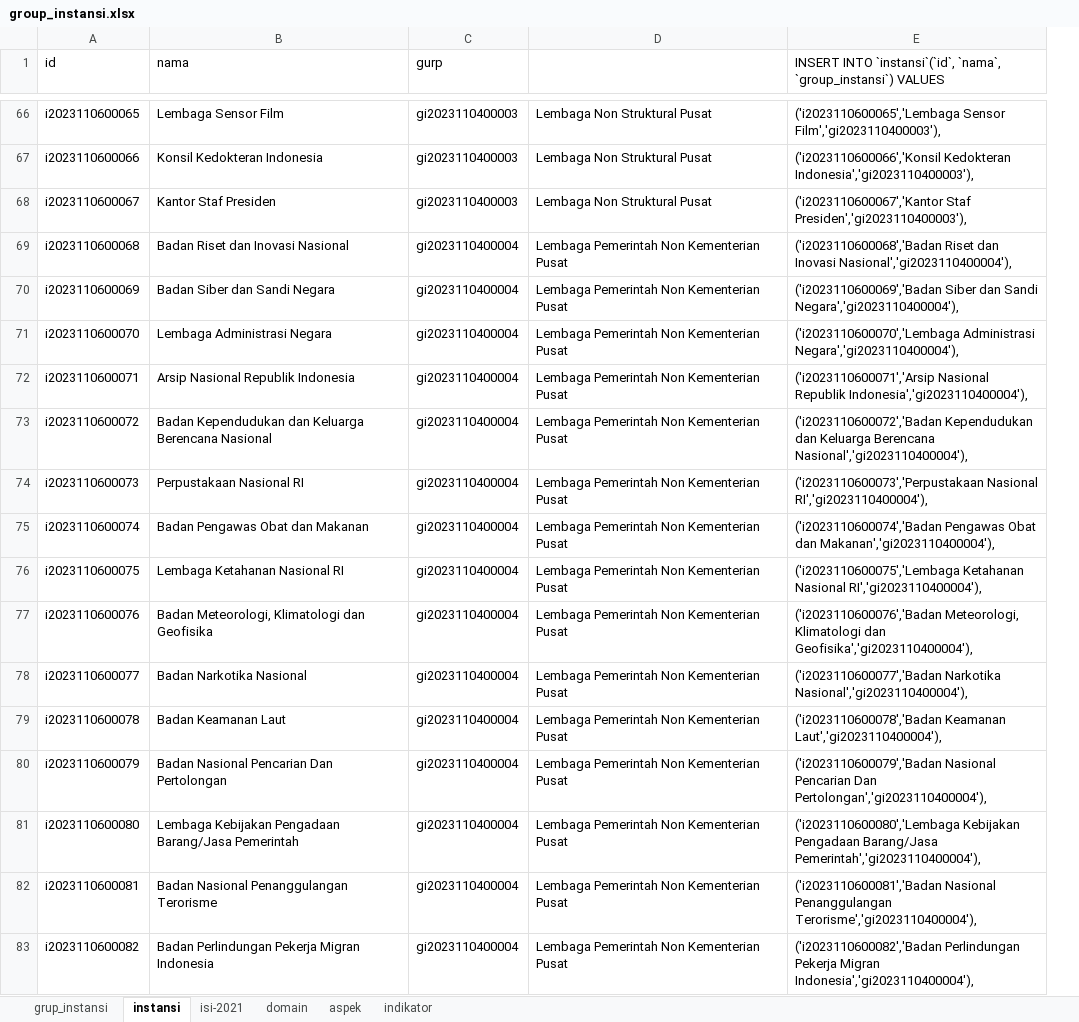
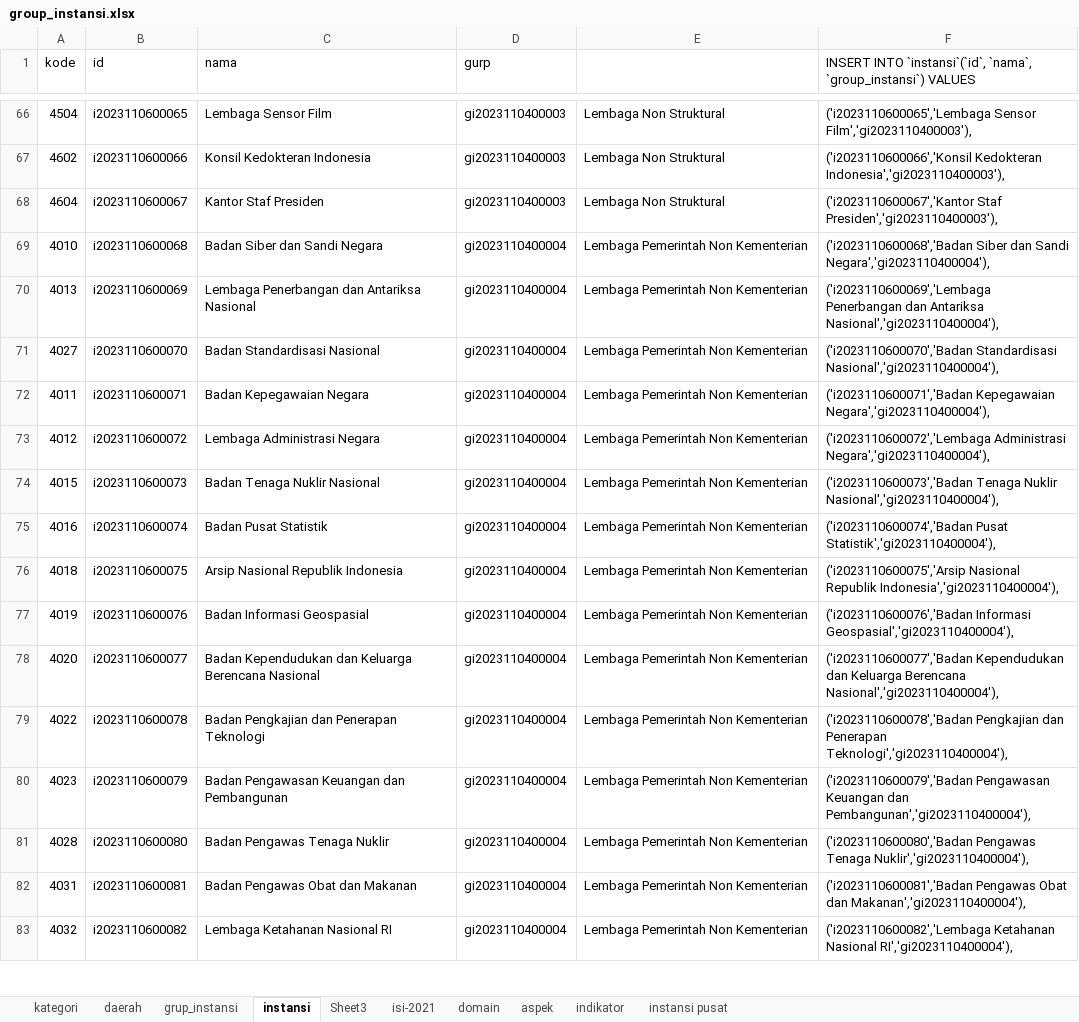
Before and after one commit to ferrysusanto275/ta_elaine, an Excel workbook: Data CSV/group_instansi.xlsx, sheet instansi, drawn as a sheet; only a part is shown, gaps mark what is left out; values as stored, in another font and other column widths than the file's, no borders; removed rows and columns are numbered as before the commit, all else as after; the diff covers the shown part only; the diff names each change by its address in the sheet, - before the commit and + after, or states it on an @@ line.

```diff
--- a/Data CSV/group_instansi.xlsx (sheet instansi)
+++ b/Data CSV/group_instansi.xlsx (sheet instansi)
+sheet tab: kategori
+sheet tab: daerah
+sheet tab: Sheet3
+sheet tab: instansi pusat
+column A (kode), rows 66-83: 4504 | 4602 | 4604 | 4010 | 4013 | 4027 | 4011 | 4012 | 4015 | 4016 | 4018 | 4019 | 4020 | 4022 | 4023 | 4028 | 4031 | 4032
-column D, rows 66-83: Lembaga Non Struktural Pusat | Lembaga Non Struktural Pusat | Lembaga Non Struktural Pusat | Lembaga Pemerintah Non Kementerian Pusat | Lembaga Pemerintah Non Kementerian Pusat | Lembaga Pemerintah Non Kementerian Pusat | Lembaga Pemerintah Non Kementerian Pusat | Lembaga Pemerintah Non Kementerian Pusat | Lembaga Pemerintah Non Kementerian Pusat | Lembaga Pemerintah Non Kementerian Pusat | Lembaga Pemerintah Non Kementerian Pusat | Lembaga Pemerintah Non Kementerian Pusat | Lembaga Pemerintah Non Kementerian Pusat | Lembaga Pemerintah Non Kementerian Pusat | Lembaga Pemerintah Non Kementerian Pusat | Lembaga Pemerintah Non Kementerian Pusat | Lembaga Pemerintah Non Kementerian Pusat | Lembaga Pemerintah Non Kementerian Pusat
+column E, rows 66-83: Lembaga Non Struktural | Lembaga Non Struktural | Lembaga Non Struktural | Lembaga Pemerintah Non Kementerian | Lembaga Pemerintah Non Kementerian | Lembaga Pemerintah Non Kementerian | Lembaga Pemerintah Non Kementerian | Lembaga Pemerintah Non Kementerian | Lembaga Pemerintah Non Kementerian | Lembaga Pemerintah Non Kementerian | Lembaga Pemerintah Non Kementerian | Lembaga Pemerintah Non Kementerian | Lembaga Pemerintah Non Kementerian | Lembaga Pemerintah Non Kementerian | Lembaga Pemerintah Non Kementerian | Lembaga Pemerintah Non Kementerian | Lembaga Pemerintah Non Kementerian | Lembaga Pemerintah Non Kementerian
-C69 (nama): Badan Riset dan Inovasi Nasional
+C69 (nama): Badan Siber dan Sandi Negara
-F69: ('i2023110600068','Badan Riset dan Inovasi Nasional','gi2023110400004'),
+F69: ('i2023110600068','Badan Siber dan Sandi Negara','gi2023110400004'),
-C70 (nama): Badan Siber dan Sandi Negara
+C70 (nama): Lembaga Penerbangan dan Antariksa Nasional
-F70: ('i2023110600069','Badan Siber dan Sandi Negara','gi2023110400004'),
+F70: ('i2023110600069','Lembaga Penerbangan dan Antariksa Nasional','gi2023110400004'),
-C71 (nama): Lembaga Administrasi Negara
+C71 (nama): Badan Standardisasi Nasional
-F71: ('i2023110600070','Lembaga Administrasi Negara','gi2023110400004'),
+F71: ('i2023110600070','Badan Standardisasi Nasional','gi2023110400004'),
-C72 (nama): Arsip Nasional Republik Indonesia
+C72 (nama): Badan Kepegawaian Negara
-F72: ('i2023110600071','Arsip Nasional Republik Indonesia','gi2023110400004'),
+F72: ('i2023110600071','Badan Kepegawaian Negara','gi2023110400004'),
-C73 (nama): Badan Kependudukan dan Keluarga Berencana Nasional
+C73 (nama): Lembaga Administrasi Negara
-F73: ('i2023110600072','Badan Kependudukan dan Keluarga Berencana Nasional','gi2023110400004'),
+F73: ('i2023110600072','Lembaga Administrasi Negara','gi2023110400004'),
-C74 (nama): Perpustakaan Nasional RI
+C74 (nama): Badan Tenaga Nuklir Nasional
-F74: ('i2023110600073','Perpustakaan Nasional RI','gi2023110400004'),
+F74: ('i2023110600073','Badan Tenaga Nuklir Nasional','gi2023110400004'),
-C75 (nama): Badan Pengawas Obat dan Makanan
+C75 (nama): Badan Pusat Statistik
-F75: ('i2023110600074','Badan Pengawas Obat dan Makanan','gi2023110400004'),
+F75: ('i2023110600074','Badan Pusat Statistik','gi2023110400004'),
-C76 (nama): Lembaga Ketahanan Nasional RI
+C76 (nama): Arsip Nasional Republik Indonesia
-F76: ('i2023110600075','Lembaga Ketahanan Nasional RI','gi2023110400004'),
+F76: ('i2023110600075','Arsip Nasional Republik Indonesia','gi2023110400004'),
-C77 (nama): Badan Meteorologi, Klimatologi dan Geofisika
+C77 (nama): Badan Informasi Geospasial
-F77: ('i2023110600076','Badan Meteorologi, Klimatologi dan Geofisika','gi2023110400004'),
+F77: ('i2023110600076','Badan Informasi Geospasial','gi2023110400004'),
-C78 (nama): Badan Narkotika Nasional
+C78 (nama): Badan Kependudukan dan Keluarga Berencana Nasional
-F78: ('i2023110600077','Badan Narkotika Nasional','gi2023110400004'),
+F78: ('i2023110600077','Badan Kependudukan dan Keluarga Berencana Nasional','gi2023110400004'),
-C79 (nama): Badan Keamanan Laut
+C79 (nama): Badan Pengkajian dan Penerapan Teknologi
-F79: ('i2023110600078','Badan Keamanan Laut','gi2023110400004'),
+F79: ('i2023110600078','Badan Pengkajian dan Penerapan Teknologi','gi2023110400004'),
-C80 (nama): Badan Nasional Pencarian Dan Pertolongan
+C80 (nama): Badan Pengawasan Keuangan dan Pembangunan
-F80: ('i2023110600079','Badan Nasional Pencarian Dan Pertolongan','gi2023110400004'),
+F80: ('i2023110600079','Badan Pengawasan Keuangan dan Pembangunan','gi2023110400004'),
-C81 (nama): Lembaga Kebijakan Pengadaan Barang/Jasa Pemerintah
+C81 (nama): Badan Pengawas Tenaga Nuklir
-F81: ('i2023110600080','Lembaga Kebijakan Pengadaan Barang/Jasa Pemerintah','gi2023110400004'),
+F81: ('i2023110600080','Badan Pengawas Tenaga Nuklir','gi2023110400004'),
-C82 (nama): Badan Nasional Penanggulangan Terorisme
+C82 (nama): Badan Pengawas Obat dan Makanan
-F82: ('i2023110600081','Badan Nasional Penanggulangan Terorisme','gi2023110400004'),
+F82: ('i2023110600081','Badan Pengawas Obat dan Makanan','gi2023110400004'),
-C83 (nama): Badan Perlindungan Pekerja Migran Indonesia
+C83 (nama): Lembaga Ketahanan Nasional RI
-F83: ('i2023110600082','Badan Perlindungan Pekerja Migran Indonesia','gi2023110400004'),
+F83: ('i2023110600082','Lembaga Ketahanan Nasional RI','gi2023110400004'),
```
Also changed, not shown: 10 added rows and 1346 edited cells elsewhere in this sheet, sheet grup_instansi, formulas that keep their value, Data CSV/Data Evaluasi SPBE Tahun 2021-2022.xlsx, 2 other files.
